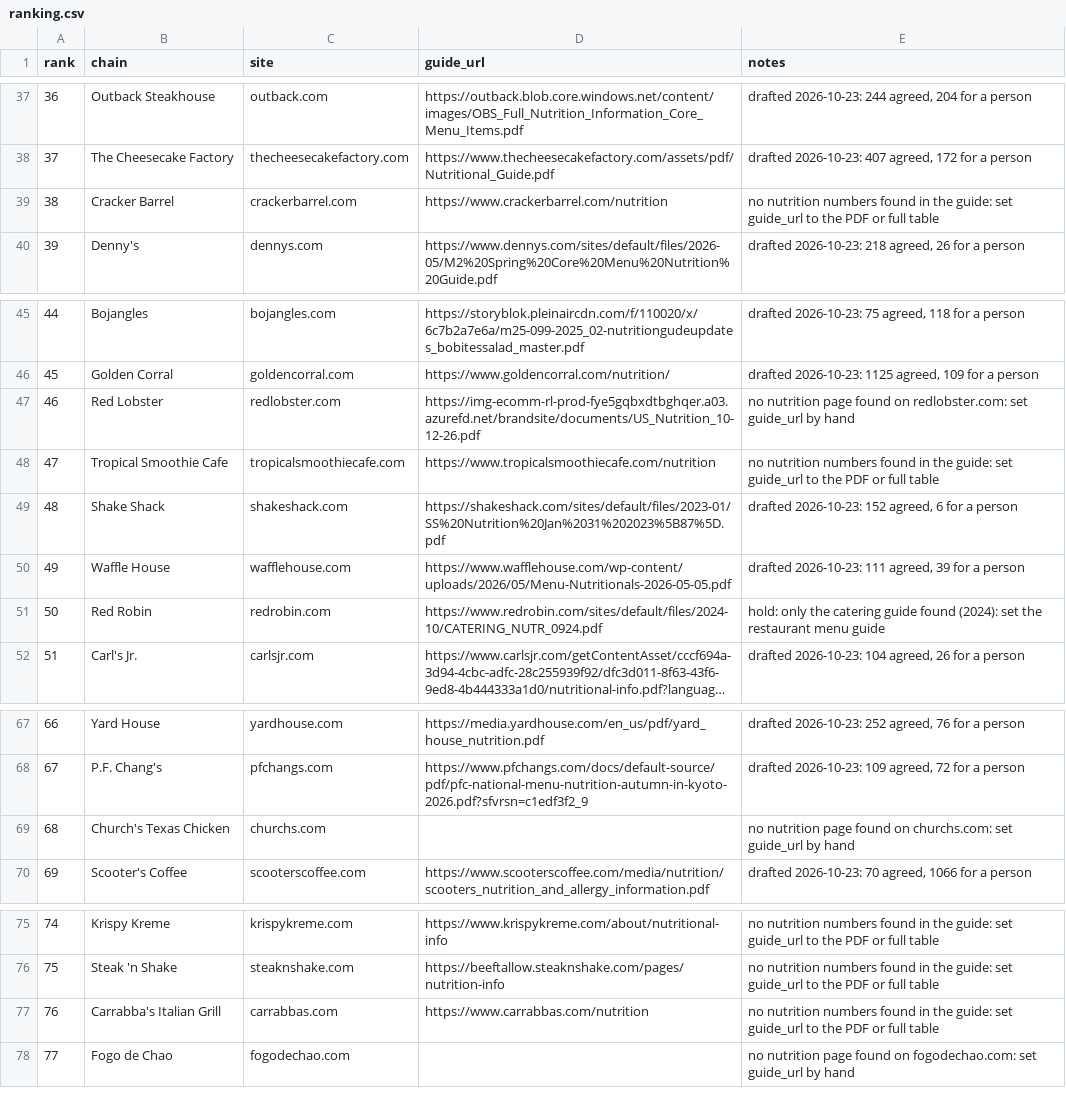
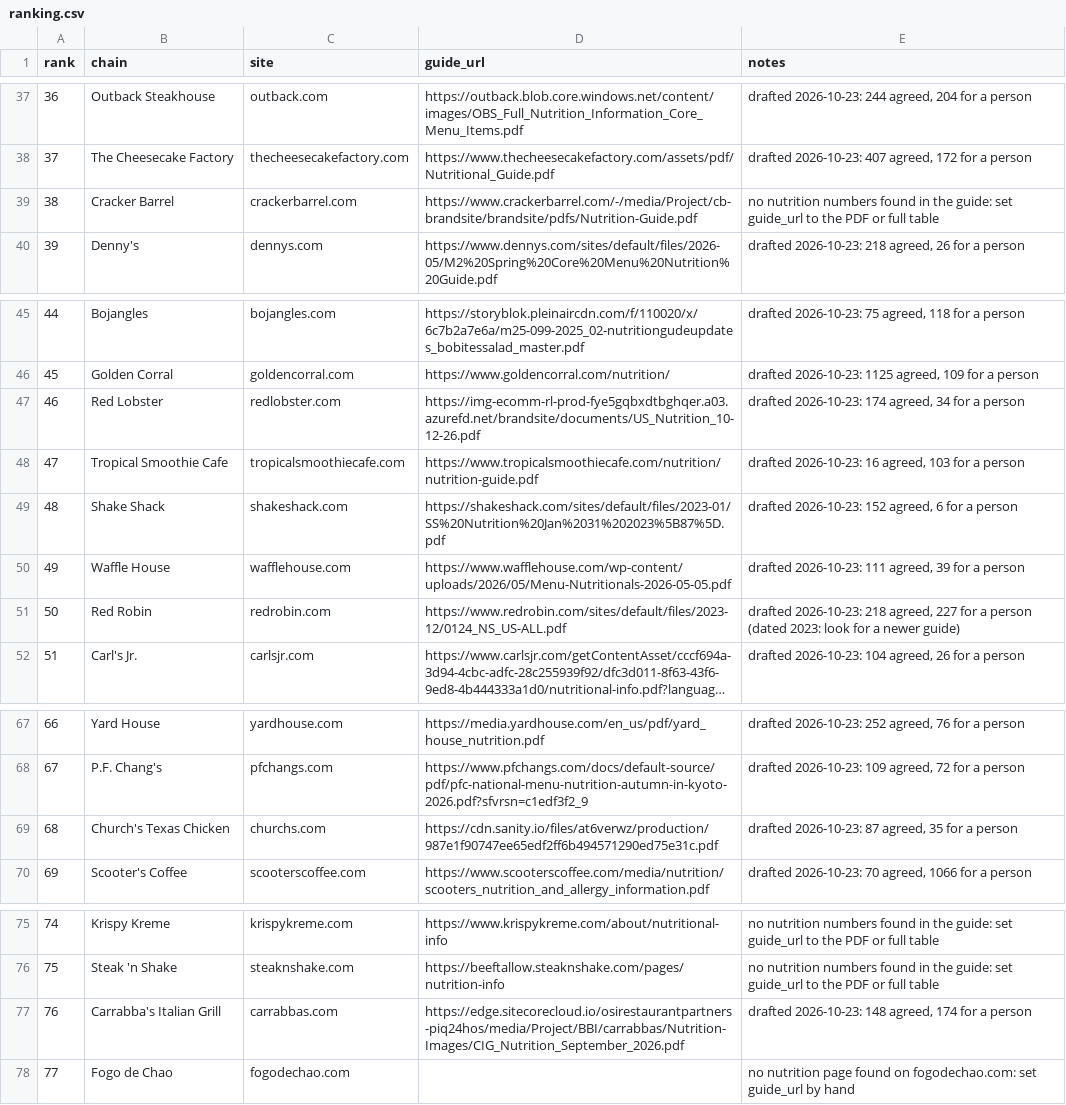
Before and after one commit to TayoAki/EatME, a CSV file: data/chains/ranking.csv, drawn as a sheet; only a part is shown, gaps mark what is left out; long unchanged cells end in …; the diff names each change by its address in the sheet, - before the commit and + after, or states it on an @@ line.

```diff
--- a/data/chains/ranking.csv
+++ b/data/chains/ranking.csv
-D39 (guide_url): https://www.crackerbarrel.com/nutrition
+D39 (guide_url): https://www.crackerbarrel.com/-/media/Project/cb-brandsite/brandsite/pdfs/Nutrition-Guide.pdf
-E47 (notes): no nutrition page found on redlobster.com: set guide_url by hand
+E47 (notes): drafted 2026-10-23: 174 agreed, 34 for a person
-D48 (guide_url): https://www.tropicalsmoothiecafe.com/nutrition
+D48 (guide_url): https://www.tropicalsmoothiecafe.com/nutrition/nutrition-guide.pdf
-E48 (notes): no nutrition numbers found in the guide: set guide_url to the PDF or full table
+E48 (notes): drafted 2026-10-23: 16 agreed, 103 for a person
-D51 (guide_url): https://www.redrobin.com/sites/default/files/2024-10/CATERING_NUTR_0924.pdf
+D51 (guide_url): https://www.redrobin.com/sites/default/files/2023-12/0124_NS_US-ALL.pdf
-E51 (notes): hold: only the catering guide found (2024): set the restaurant menu guide
+E51 (notes): drafted 2026-10-23: 218 agreed, 227 for a person (dated 2023: look for a newer guide)
-D69 (guide_url): (empty)
+D69 (guide_url): https://cdn.sanity.io/files/at6verwz/production/987e1f90747ee65edf2ff6b494571290ed75e31c.pdf
-E69 (notes): no nutrition page found on churchs.com: set guide_url by hand
+E69 (notes): drafted 2026-10-23: 87 agreed, 35 for a person
-D77 (guide_url): https://www.carrabbas.com/nutrition
+D77 (guide_url): https://edge.sitecorecloud.io/osirestaurantpartners-piq24hos/media/Project/BBI/carrabbas/Nutrition-Images/CIG_Nutrition_September_2026.pdf
-E77 (notes): no nutrition numbers found in the guide: set guide_url to the PDF or full table
+E77 (notes): drafted 2026-10-23: 148 agreed, 174 for a person
```
Also changed, not shown: 10 other files.
